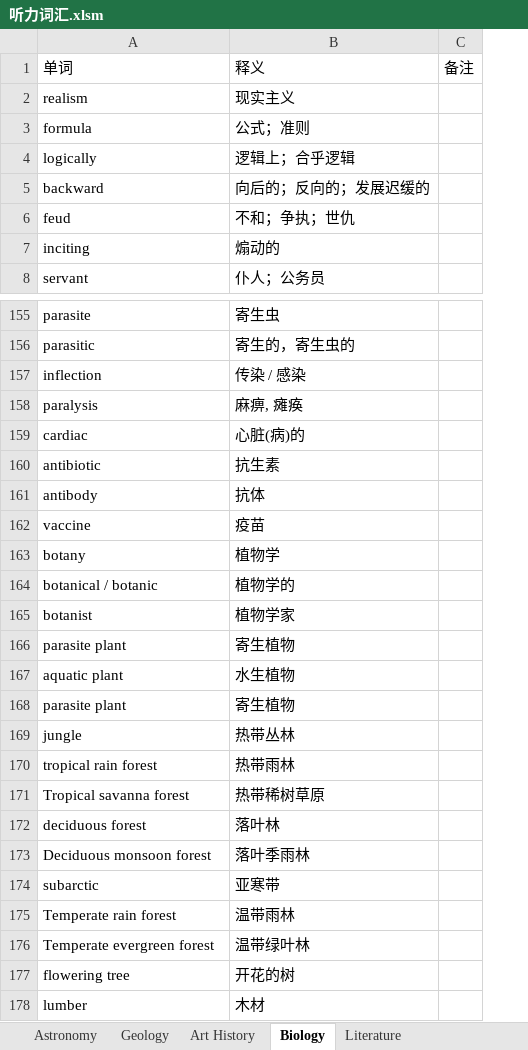
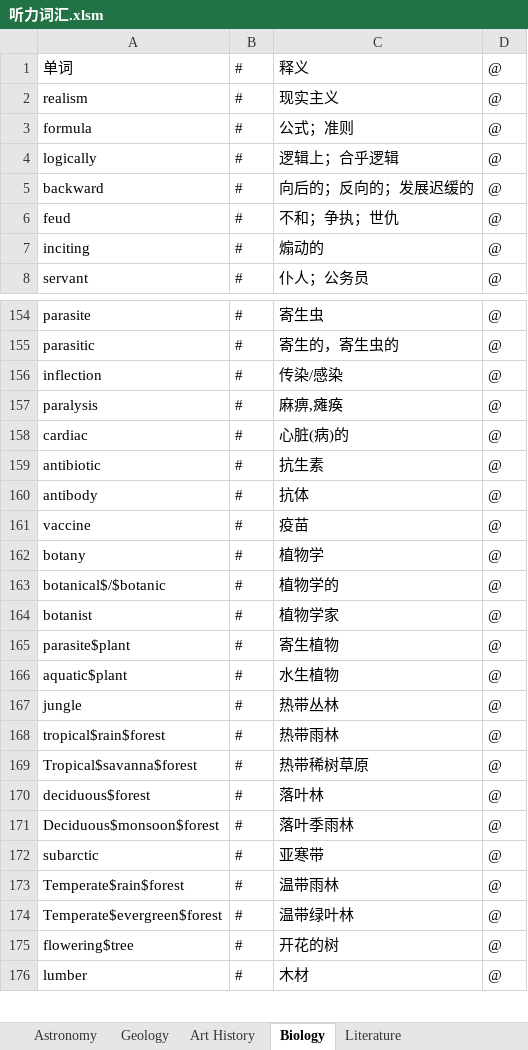
Before and after one commit to kashimotoxiang/TOEFL_NOTES, an Excel workbook: 课程单词/听力词汇.xlsm, sheet Biology, drawn as a sheet; only a part is shown, gaps mark what is left out; values as stored, in another font and other column widths than the file's, no cell formats; removed rows and columns are numbered as before the commit, all else as after; the diff covers the shown part only; the diff names each change by its address in the sheet, - before the commit and + after, or states it on an @@ line.

```diff
--- a/课程单词/听力词汇.xlsm (sheet Biology)
+++ b/课程单词/听力词汇.xlsm (sheet Biology)
+column B, rows 1-8: all #; rows 154-176: all #
-column C, row 1: 备注
+column D, rows 1-8: all @; rows 154-176: all @
-C156: 传染 / 感染
+C156: 传染/感染
-C157: 麻痹, 瘫痪
+C157: 麻痹,瘫痪
-A163: botanical / botanic
+A163: botanical$/$botanic
-A165: parasite plant
+A165: parasite$plant
-A166: aquatic plant
+A166: aquatic$plant
-row 168: parasite plant | 寄生植物
-A168: tropical rain forest
+A168: tropical$rain$forest
-A169: Tropical savanna forest
+A169: Tropical$savanna$forest
-A170: deciduous forest
+A170: deciduous$forest
-A171: Deciduous monsoon forest
+A171: Deciduous$monsoon$forest
-A173: Temperate rain forest
+A173: Temperate$rain$forest
-A174: Temperate evergreen forest
+A174: Temperate$evergreen$forest
-A175: flowering tree
+A175: flowering$tree
```
Also changed, not shown: 4 removed rows and 49 edited cells elsewhere in this sheet, sheet Literature, sheet Geology, sheet Astronomy, sheet Art History, cell formats, 课程单词/写作词汇.xlsm, 29 other files.
